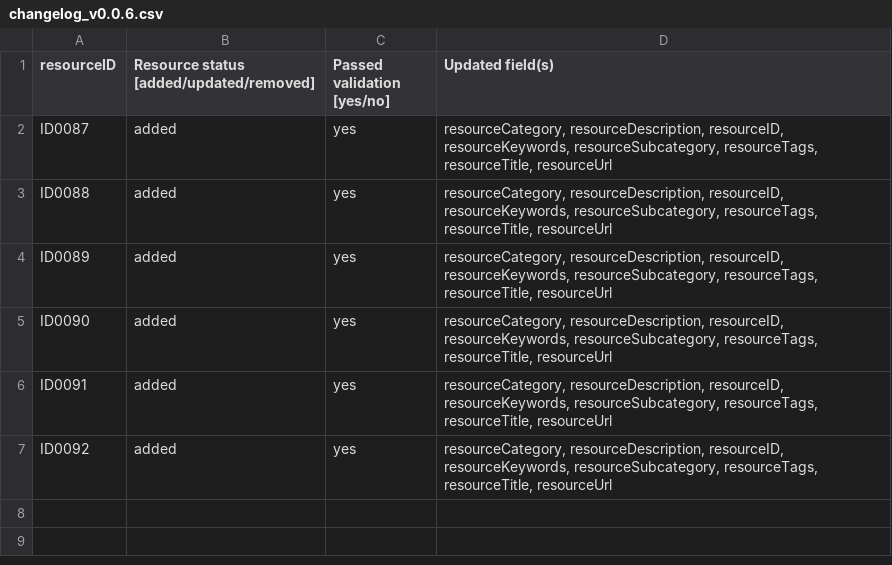
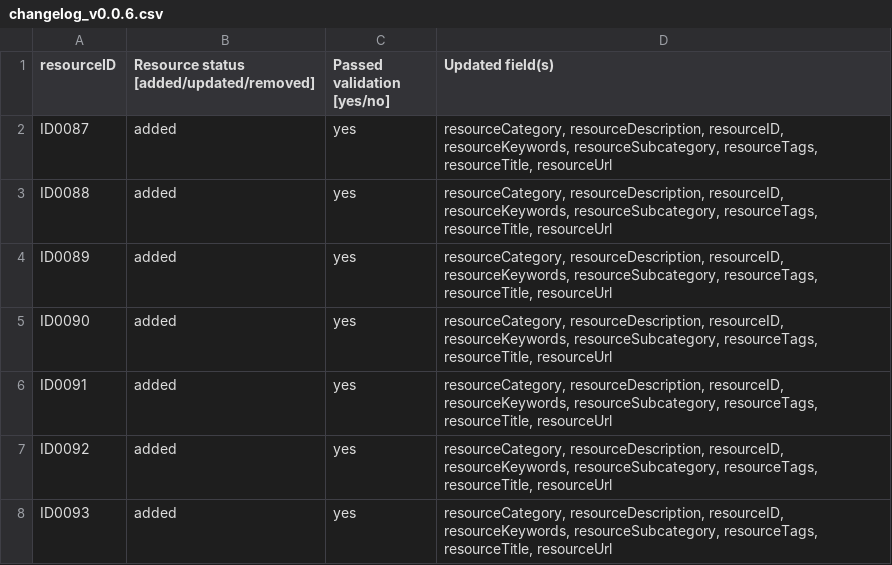
Before and after one commit to EATRIS/motbx, a CSV file: resources/summary/changelog_v0.0.6.csv, drawn as a sheet; the diff names each change by its address in the sheet, - before the commit and + after, or states it on an @@ line.

```diff
--- a/resources/summary/changelog_v0.0.6.csv
+++ b/resources/summary/changelog_v0.0.6.csv
+row 8: ID0093 | added | yes | resourceCategory, resourceDescription, resourceID, resourceKeywords, resourceSubcategory, resourceTags, resourceTitle, resourceUrl
```
Also changed, not shown: resources/summary/MOTBX_v0.0.6.csv.
